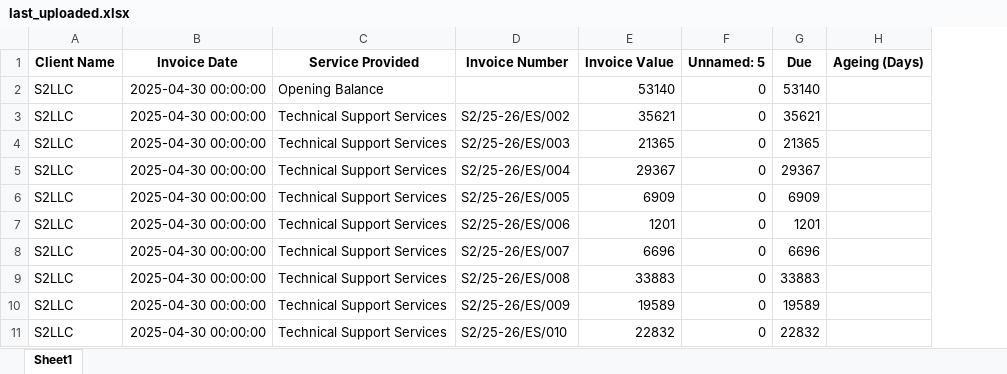
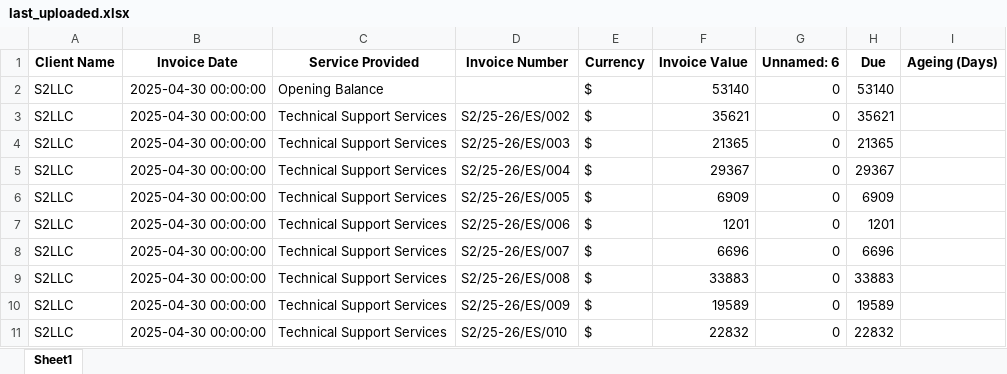
Before and after one commit to CodeErr-Sid/S2_Client_Mailer, an Excel workbook: data/last_uploaded.xlsx, sheet Sheet1, drawn as a sheet; only a part is shown; values as stored, in another font and other column widths than the file's, no borders; addresses are those after the commit; the diff names each change by its address in the sheet, - before the commit and + after, or states it on an @@ line.

```diff
--- a/data/last_uploaded.xlsx (sheet Sheet1)
+++ b/data/last_uploaded.xlsx (sheet Sheet1)
+column E (Currency), rows 2-11: all $
-G1: Unnamed: 5
+G1: Unnamed: 6
```
Also changed, not shown: uploads/last_uploaded.xlsx, 2 other files.
